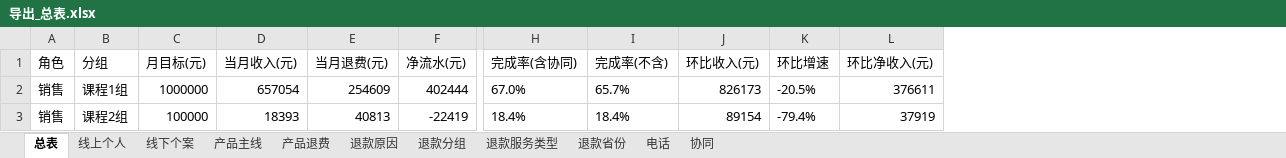
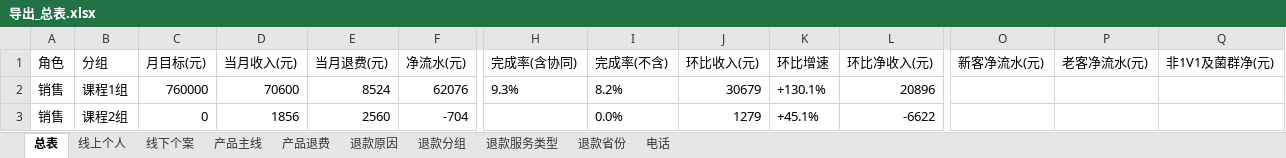
Before and after one commit to fannyqian/my-dashbord-for-guanxin, an Excel workbook: 导出_总表.xlsx, sheet 总表, drawn as a sheet; only a part is shown, gaps mark what is left out; values as stored, in another font and other column widths than the file's, no borders; the diff covers the shown part only; the diff names each change by its address in the sheet, - before the commit and + after, or states it on an @@ line.

```diff
--- a/导出_总表.xlsx (sheet 总表)
+++ b/导出_总表.xlsx (sheet 总表)
-sheet tab: 协同
+column O (新客净流水(元)), empty
+column P (老客净流水(元)), empty
+column Q (非1V1及菌群净(元)), empty
-C2 (月目标(元)): 1000000
+C2 (月目标(元)): 760000
-D2 (当月收入(元)): 657054
+D2 (当月收入(元)): 70600
-E2 (当月退费(元)): 254609
+E2 (当月退费(元)): 8524
-F2 (净流水(元)): 402444
+F2 (净流水(元)): 62076
-H2 (完成率(含协同)): 67.0%
+H2 (完成率(含协同)): 9.3%
-I2 (完成率(不含)): 65.7%
+I2 (完成率(不含)): 8.2%
-J2 (环比收入(元)): 826173
+J2 (环比收入(元)): 30679
-K2 (环比增速): -20.5%
+K2 (环比增速): +130.1%
-L2 (环比净收入(元)): 376611
+L2 (环比净收入(元)): 20896
-C3 (月目标(元)): 100000
+C3 (月目标(元)): 0
-D3 (当月收入(元)): 18393
+D3 (当月收入(元)): 1856
-E3 (当月退费(元)): 40813
+E3 (当月退费(元)): 2560
-F3 (净流水(元)): -22419
+F3 (净流水(元)): -704
-H3 (完成率(含协同)): 18.4%
+H3 (完成率(含协同)): (empty)
-I3 (完成率(不含)): 18.4%
+I3 (完成率(不含)): 0.0%
-J3 (环比收入(元)): 89154
+J3 (环比收入(元)): 1279
-K3 (环比增速): -79.4%
+K3 (环比增速): +45.1%
-L3 (环比净收入(元)): 37919
+L3 (环比净收入(元)): -6622
```
Also changed, not shown: 177 edited cells elsewhere in this sheet, sheet 线下个案, sheet 线上个人, sheet 退款分组, sheet 产品主线, sheet 退款省份, sheet 退款原因, 3 more sheets, 产品分析_导出.xlsx, 导出_按分组.xlsx, 6 other files.
